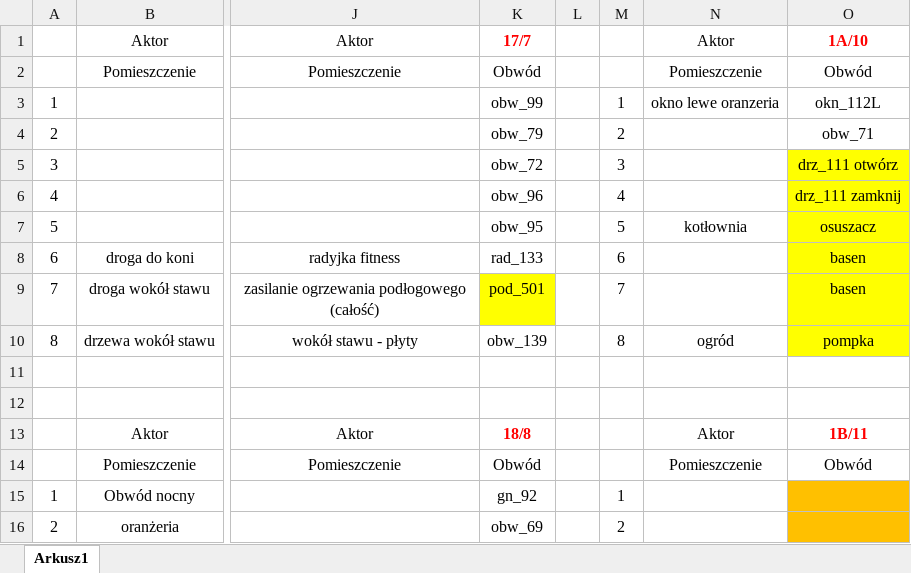
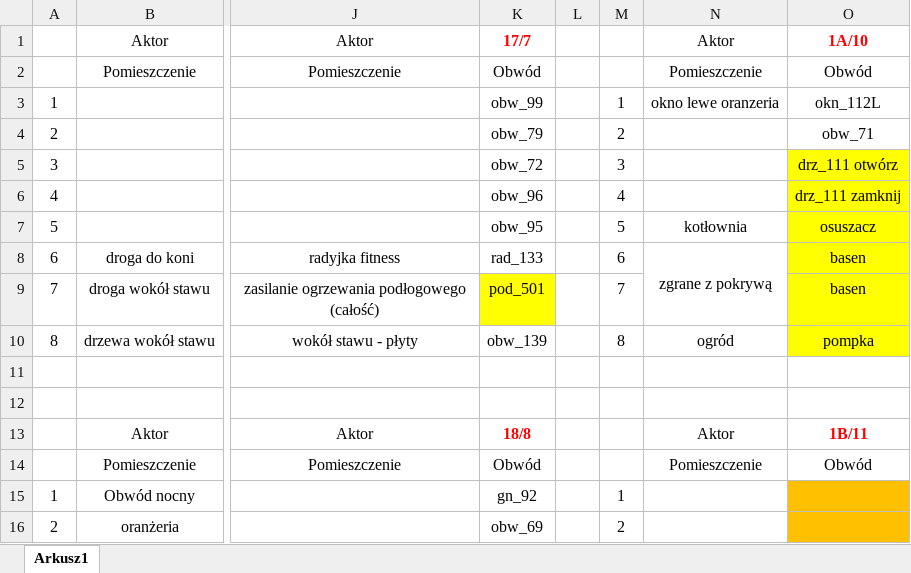
Before and after one commit to RBSystems/Crestron-10, an Excel workbook: Kurasik/doc/DIN8SW8 - Duza rozdzielnia.xlsx, sheet Arkusz1, drawn as a sheet; only a part is shown, gaps mark what is left out; values as stored, in another font and other column widths than the file's, no borders; the diff names each change by its address in the sheet, - before the commit and + after, or states it on an @@ line.

```diff
--- a/Kurasik/doc/DIN8SW8 - Duza rozdzielnia.xlsx (sheet Arkusz1)
+++ b/Kurasik/doc/DIN8SW8 - Duza rozdzielnia.xlsx (sheet Arkusz1)
-N8: (empty)
+N8: zgrane z pokrywą
+N8:N9 merged
```
